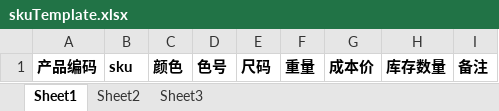
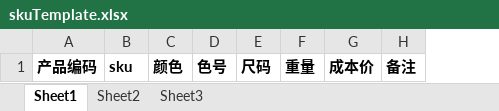
Before and after one commit to skywhitebai/ddt, an Excel workbook: src/main/webapp/WEB-INF/static/template/sku/skuTemplate.xlsx, sheet Sheet1, drawn as a sheet; values as stored, in another font and other column widths than the file's, no borders; the diff names each change by its address in the sheet, - before the commit and + after, or states it on an @@ line.

```diff
--- a/src/main/webapp/WEB-INF/static/template/sku/skuTemplate.xlsx (sheet Sheet1)
+++ b/src/main/webapp/WEB-INF/static/template/sku/skuTemplate.xlsx (sheet Sheet1)
-column H, row 1: 库存数量
```
Also changed, not shown: 2 other files.
